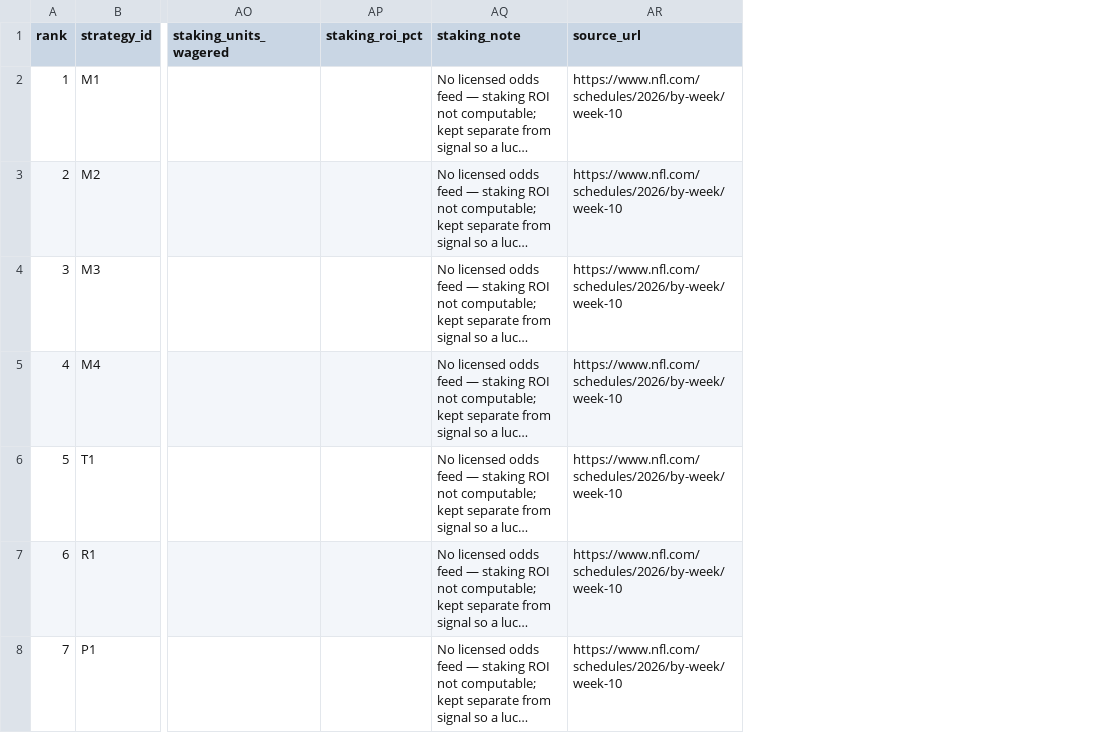
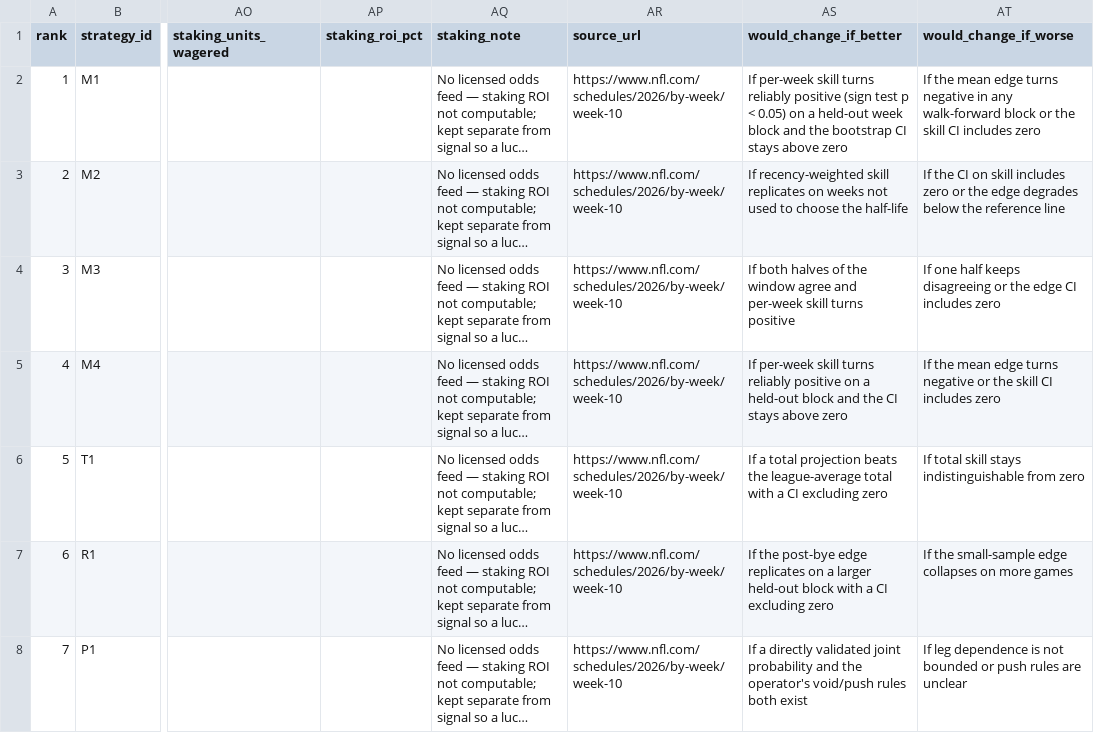
Before and after one commit to karagemop466-tech/X2, a CSV file: data/strategy_leaderboard.csv, drawn as a sheet; only a part is shown, gaps mark what is left out; long unchanged cells end in …; the diff names each change by its address in the sheet, - before the commit and + after, or states it on an @@ line.

Commit message:
Apply decision-readiness table and what-would-change-our-mind fields on top of main (T96); reconcile audit row counts
Co-authored-by: arena-agent <297053741+arena-agent@users.noreply.github.com>

```diff
--- a/data/strategy_leaderboard.csv
+++ b/data/strategy_leaderboard.csv
+column AS (would_change_if_better), rows 2-8: If per-week skill turns reliably positive (sign test p < 0.05) on a held-out week block and the bootstrap CI stays above zero | If recency-weighted skill replicates on weeks not used to choose the half-life | If both halves of the window agree and per-week skill turns positive | If per-week skill turns reliably positive on a held-out block and the CI stays above zero | If a total projection beats the league-average total with a CI excluding zero | If the post-bye edge replicates on a larger held-out block with a CI excluding zero | If a directly validated joint probability and the operator's void/push rules both exist
+column AT (would_change_if_worse), rows 2-8: If the mean edge turns negative in any walk-forward block or the skill CI includes zero | If the CI on skill includes zero or the edge degrades below the reference line | If one half keeps disagreeing or the edge CI includes zero | If the mean edge turns negative or the skill CI includes zero | If total skill stays indistinguishable from zero | If the small-sample edge collapses on more games | If leg dependence is not bounded or push rules are unclear
```
Also changed, not shown: 4 other files.
